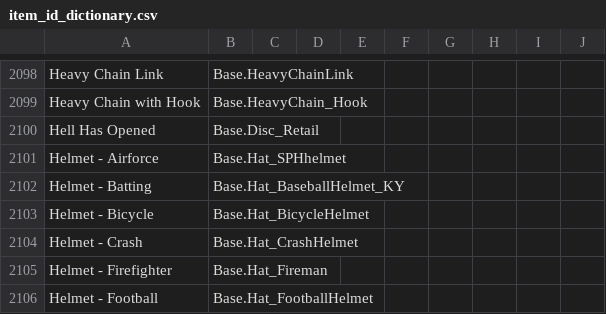
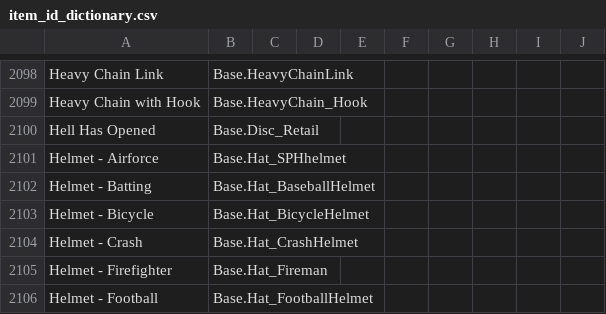
Before and after one commit to Vaileasys/pz-wiki_parser, a CSV file: resources/item_id_dictionary.csv, drawn as a sheet; only a part is shown, gaps mark what is left out.

Commit message:
Update item_id_dictionary.csv
Change the Helmet - Batting to a generic variant, not the KY one

```diff
--- a/resources/item_id_dictionary.csv
+++ b/resources/item_id_dictionary.csv
@@ -2101,3 +2101,3 @@ Hell Has Opened,Base.Disc_Retail,,,,,,,,
 Helmet - Airforce,Base.Hat_SPHhelmet,,,,,,,,
-Helmet - Batting,Base.Hat_BaseballHelmet_KY,,,,,,,,
+Helmet - Batting,Base.Hat_BaseballHelmet,,,,,,,,
 Helmet - Bicycle,Base.Hat_BicycleHelmet,,,,,,,,
```
